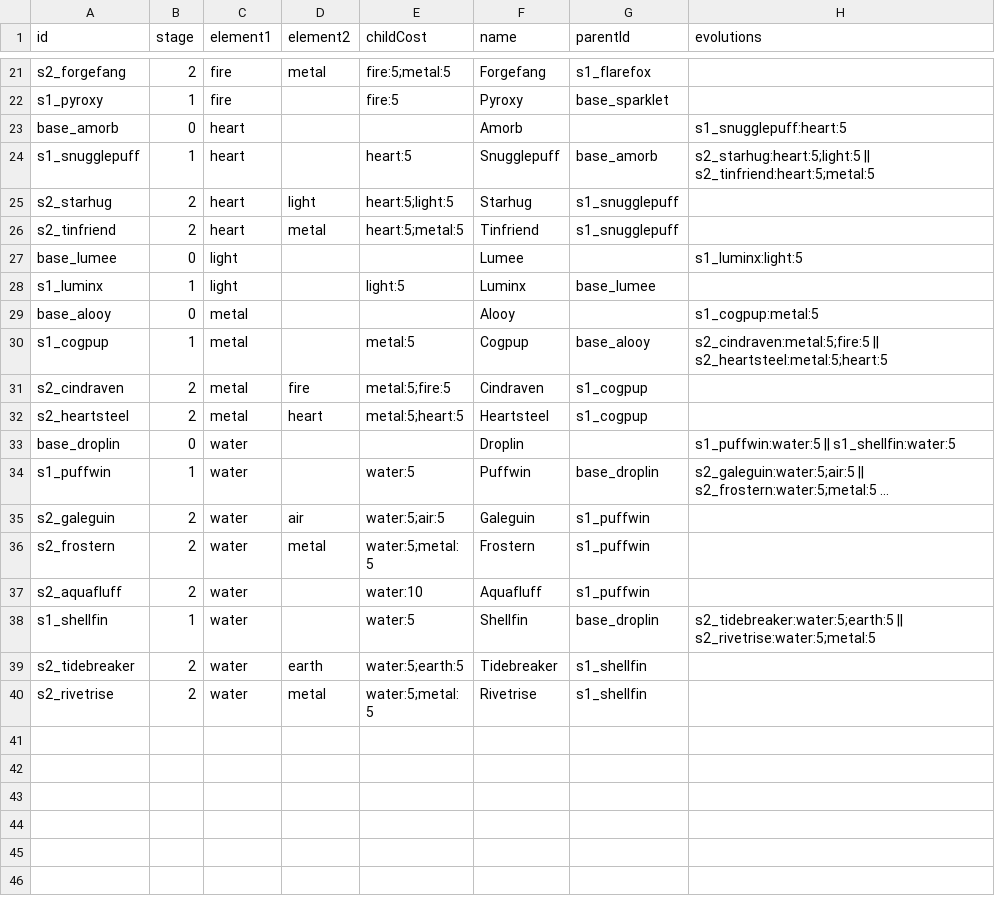
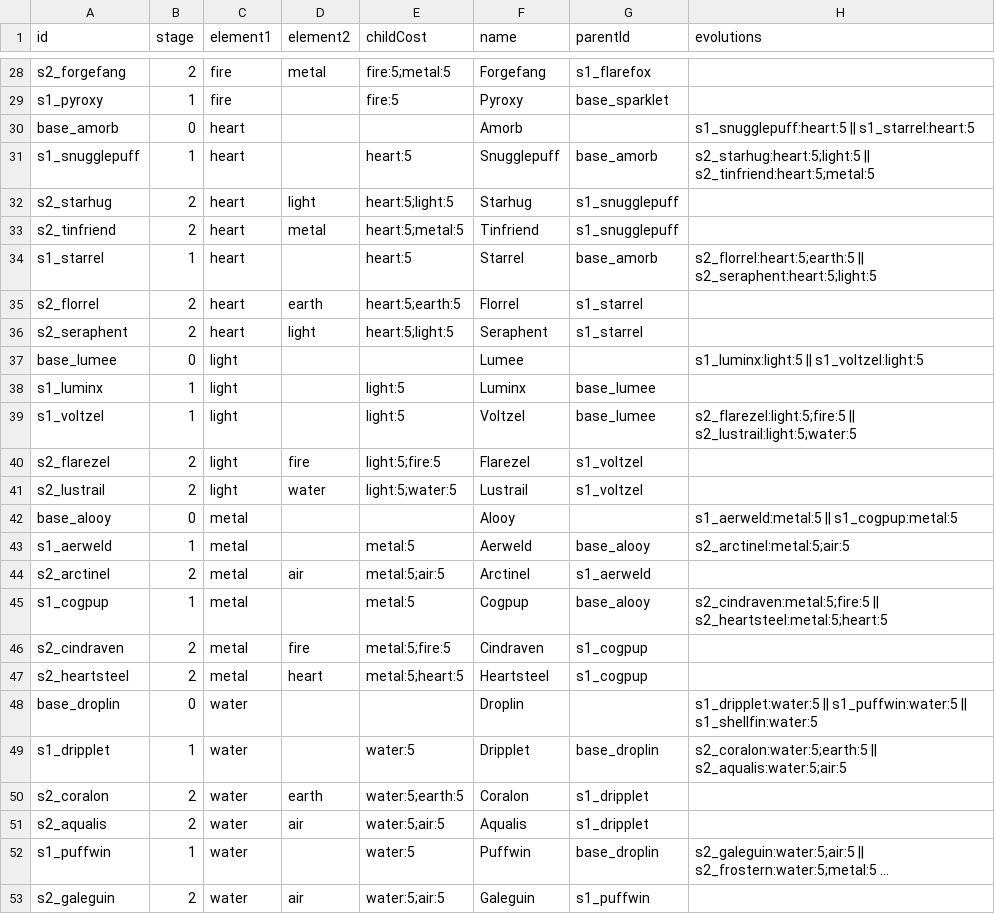
Before and after one commit to codyslagle/habit-creatures, a CSV file: public/data/species.csv, drawn as a sheet; only a part is shown, gaps mark what is left out; the shorter side is filled out with more unchanged rows; long unchanged cells end in …; addresses are those after the commit; the diff covers the shown part only; the diff names each change by its address in the sheet, - before the commit and + after, or states it on an @@ line.

Commit message:
feat: add new species to dex

```diff
--- a/public/data/species.csv
+++ b/public/data/species.csv
-H30 (evolutions): s1_snugglepuff:heart:5
+H30 (evolutions): s1_snugglepuff:heart:5 || s1_starrel:heart:5
+row 34: s1_starrel | 1 | heart |  | heart:5 | Starrel | base_amorb | s2_florrel:heart:5;earth:5 || s2_seraphent:heart:5;light:5
+row 35: s2_florrel | 2 | heart | earth | heart:5;earth:5 | Florrel | s1_starrel
+row 36: s2_seraphent | 2 | heart | light | heart:5;light:5 | Seraphent | s1_starrel
-H37 (evolutions): s1_luminx:light:5
+H37 (evolutions): s1_luminx:light:5 || s1_voltzel:light:5
+row 39: s1_voltzel | 1 | light |  | light:5 | Voltzel | base_lumee | s2_flarezel:light:5;fire:5 || s2_lustrail:light:5;water:5
+row 40: s2_flarezel | 2 | light | fire | light:5;fire:5 | Flarezel | s1_voltzel
+row 41: s2_lustrail | 2 | light | water | light:5;water:5 | Lustrail | s1_voltzel
-H42 (evolutions): s1_cogpup:metal:5
+H42 (evolutions): s1_aerweld:metal:5 || s1_cogpup:metal:5
+row 43: s1_aerweld | 1 | metal |  | metal:5 | Aerweld | base_alooy | s2_arctinel:metal:5;air:5
+row 44: s2_arctinel | 2 | metal | air | metal:5;air:5 | Arctinel | s1_aerweld
-H48 (evolutions): s1_puffwin:water:5 ||…
+H48 (evolutions): s1_dripplet:water:5 || s1_puffwin:water:5 ||…
+row 49: s1_dripplet | 1 | water |  | water:5 | Dripplet | base_droplin | s2_coralon:water:5;earth:5 || s2_aqualis:water:5;air:5
+row 50: s2_coralon | 2 | water | earth | water:5;earth:5 | Coralon | s1_dripplet
+row 51: s2_aqualis | 2 | water | air | water:5;air:5 | Aqualis | s1_dripplet
```
Also changed, not shown: 7 added rows and 3 edited cells elsewhere in this file.
